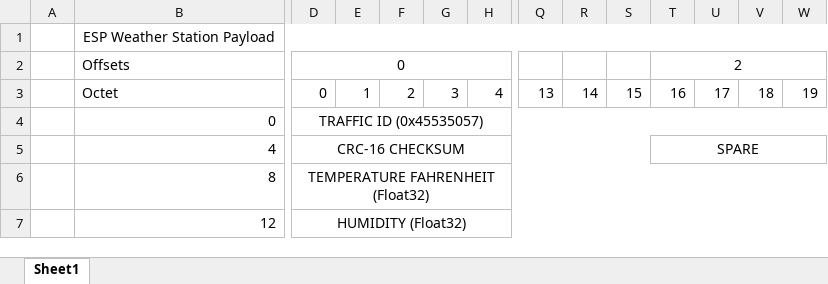
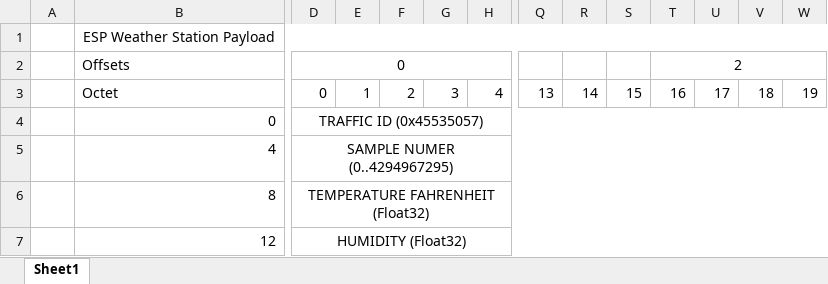
Before and after one commit to naterjlao/jhu_rtos, an Excel workbook: p5_weather_station/doc/weather_data_protocol.xlsx, sheet Sheet1, drawn as a sheet; only a part is shown, gaps mark what is left out; values as stored, in another font and other column widths than the file's, no borders; the diff names each change by its address in the sheet, - before the commit and + after, or states it on an @@ line.

```diff
--- a/p5_weather_station/doc/weather_data_protocol.xlsx (sheet Sheet1)
+++ b/p5_weather_station/doc/weather_data_protocol.xlsx (sheet Sheet1)
-D5: CRC-16 CHECKSUM
+D5: SAMPLE NUMER (0..4294967295)
-D5:S5 merged
+D5:AI5 merged
-T5: SPARE
+T5: (empty)
-T5:AI5 merged
```
Also changed, not shown: 6 other files.
